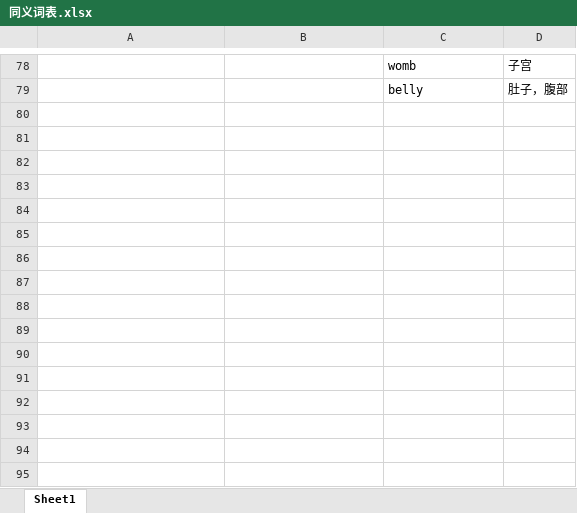
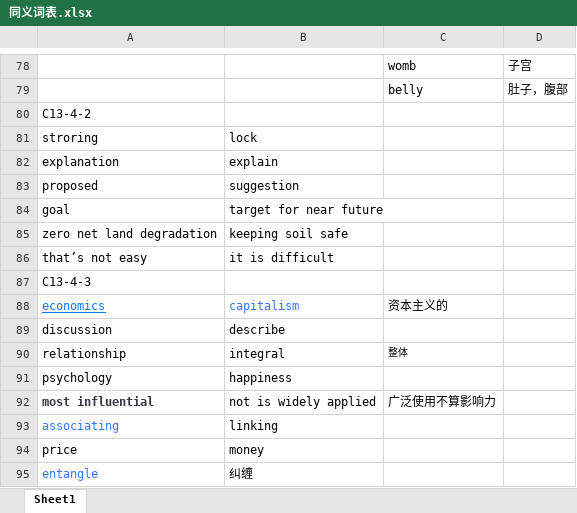
Before and after one commit to zichuan-liu/MyIELTS, an Excel workbook: reading/同义词表.xlsx, sheet Sheet1, drawn as a sheet; only a part is shown, gaps mark what is left out; values as stored, in another font and other column widths than the file's, no borders; the diff names each change by its address in the sheet, - before the commit and + after, or states it on an @@ line.

```diff
--- a/reading/同义词表.xlsx (sheet Sheet1)
+++ b/reading/同义词表.xlsx (sheet Sheet1)
+row 80: C13-4-2
+row 81: stroring | lock
+row 82: explanation | explain
+row 83: proposed | suggestion
+row 84: goal | target for near future
+row 85: zero net land degradation | keeping soil safe
+row 86: that’s not easy | it is difficult
+row 87: C13-4-3
+row 88: economics | capitalism | 资本主义的
+row 89: discussion | describe
+row 90: relationship | integral | 整体
+row 91: psychology | happiness
+row 92: most influential | not is widely applied | 广泛使用不算影响力
+row 93: associating | linking
+row 94: price | money
+row 95: entangle | 纠缠
```
Also changed, not shown: listening/精听.xlsx, 2 other files.
